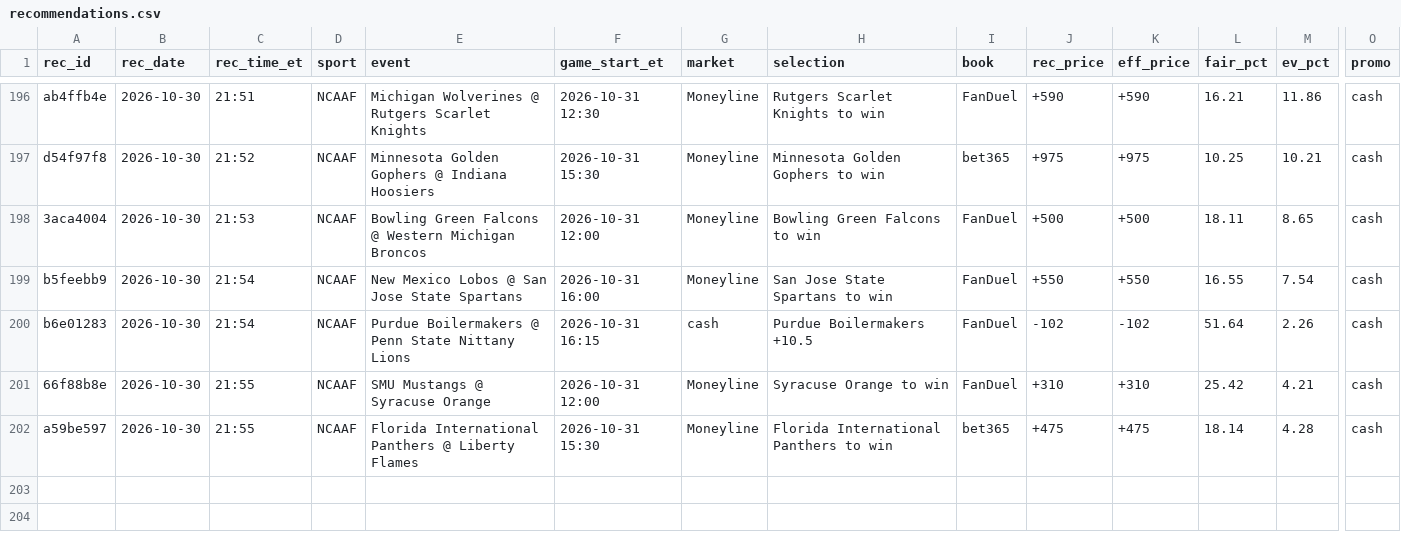
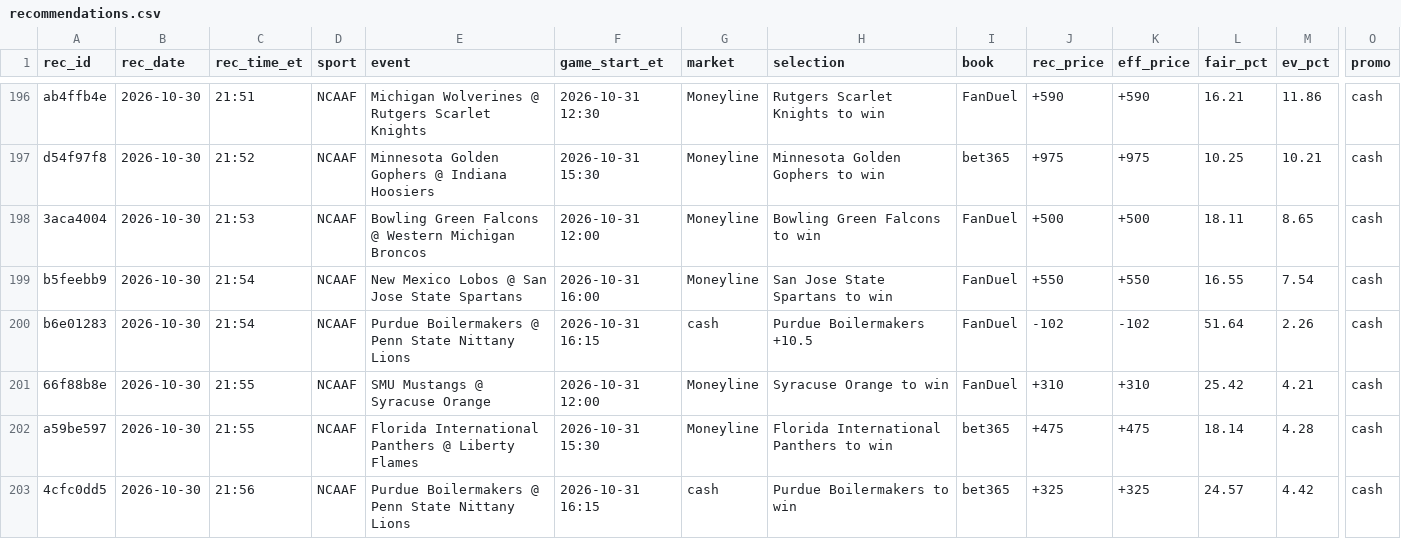
Before and after one commit to s-chuch/bet-dashboard, a CSV file: data/recommendations.csv, drawn as a sheet; only a part is shown, gaps mark what is left out; rows hold the shown columns only; the diff names each change by its address in the sheet, - before the commit and + after, or states it on an @@ line.

```diff
--- a/data/recommendations.csv
+++ b/data/recommendations.csv
+row 203: 4cfc0dd5 | 2026-10-30 | 21:56 | NCAAF | Purdue Boilermakers @ Penn State Nittany Lions | 2026-10-31 16:15 | cash | Purdue Boilermakers to win | bet365 | +325 | +325 | 24.57 | 4.42 | cash
```
Also changed, not shown: data/finder_skips.csv, 2 other files.
